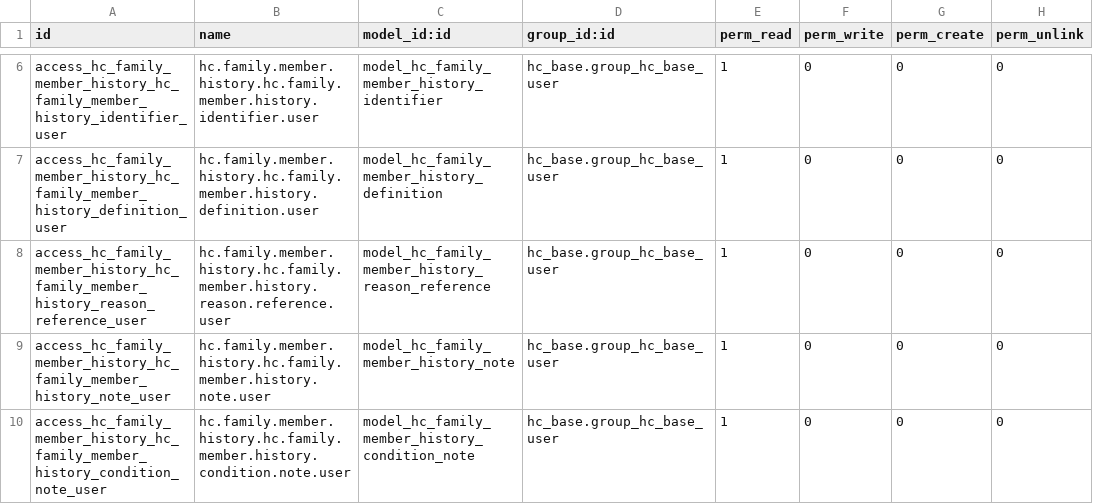
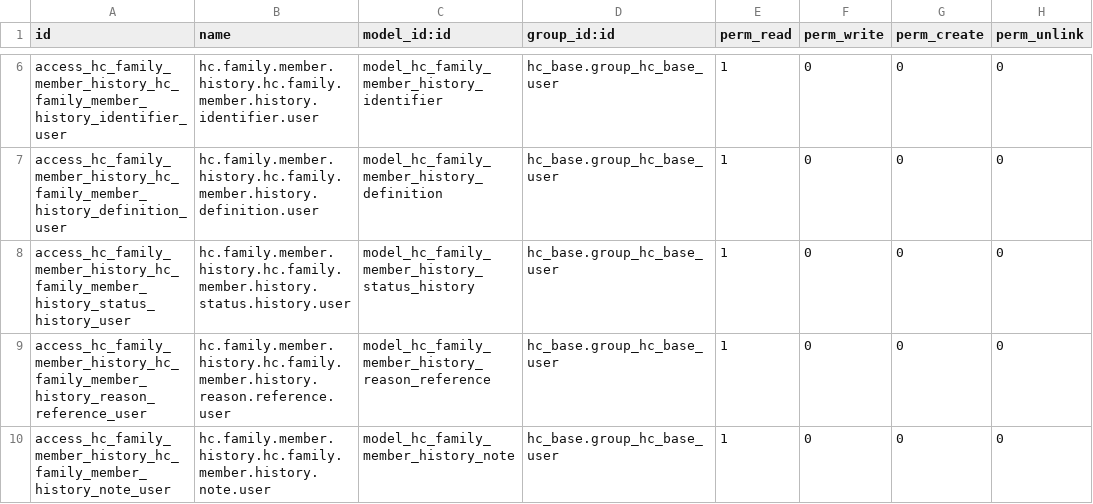
Before and after one commit to App247/odoo-fhir, a CSV file: addons/hc_family_member_history/security/ir.model.access.csv, drawn as a sheet; only a part is shown, gaps mark what is left out; the shorter side is filled out with more unchanged rows; the diff names each change by its address in the sheet, - before the commit and + after, or states it on an @@ line.

```diff
--- a/addons/hc_family_member_history/security/ir.model.access.csv
+++ b/addons/hc_family_member_history/security/ir.model.access.csv
+row 8: access_hc_family_member_history_hc_family_member_history_status_history_user | hc.family.member.history.hc.family.member.history.status.history.user | model_hc_family_member_history_status_history | hc_base.group_hc_base_user | 1 | 0 | 0 | 0
```
Also changed, not shown: 2 other files.
